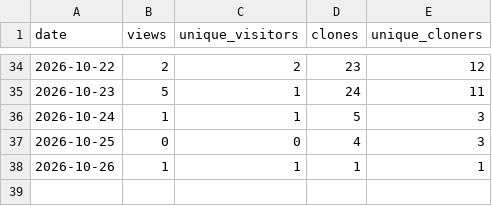
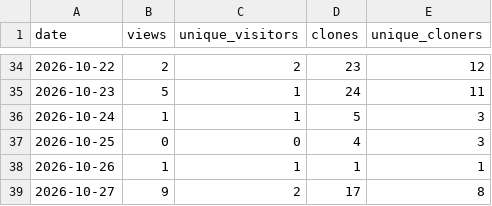
Before and after one commit to bettypau-open-knowledge/del-dataset-a-unet, a CSV file: analytics/traffic.csv, drawn as a sheet; only a part is shown, gaps mark what is left out.

```diff
--- a/analytics/traffic.csv
+++ b/analytics/traffic.csv
@@ -38 +38,2 @@ date,views,unique_visitors,clones,unique_cloners
 2026-10-26,1,1,1,1
+2026-10-27,9,2,17,8
```
